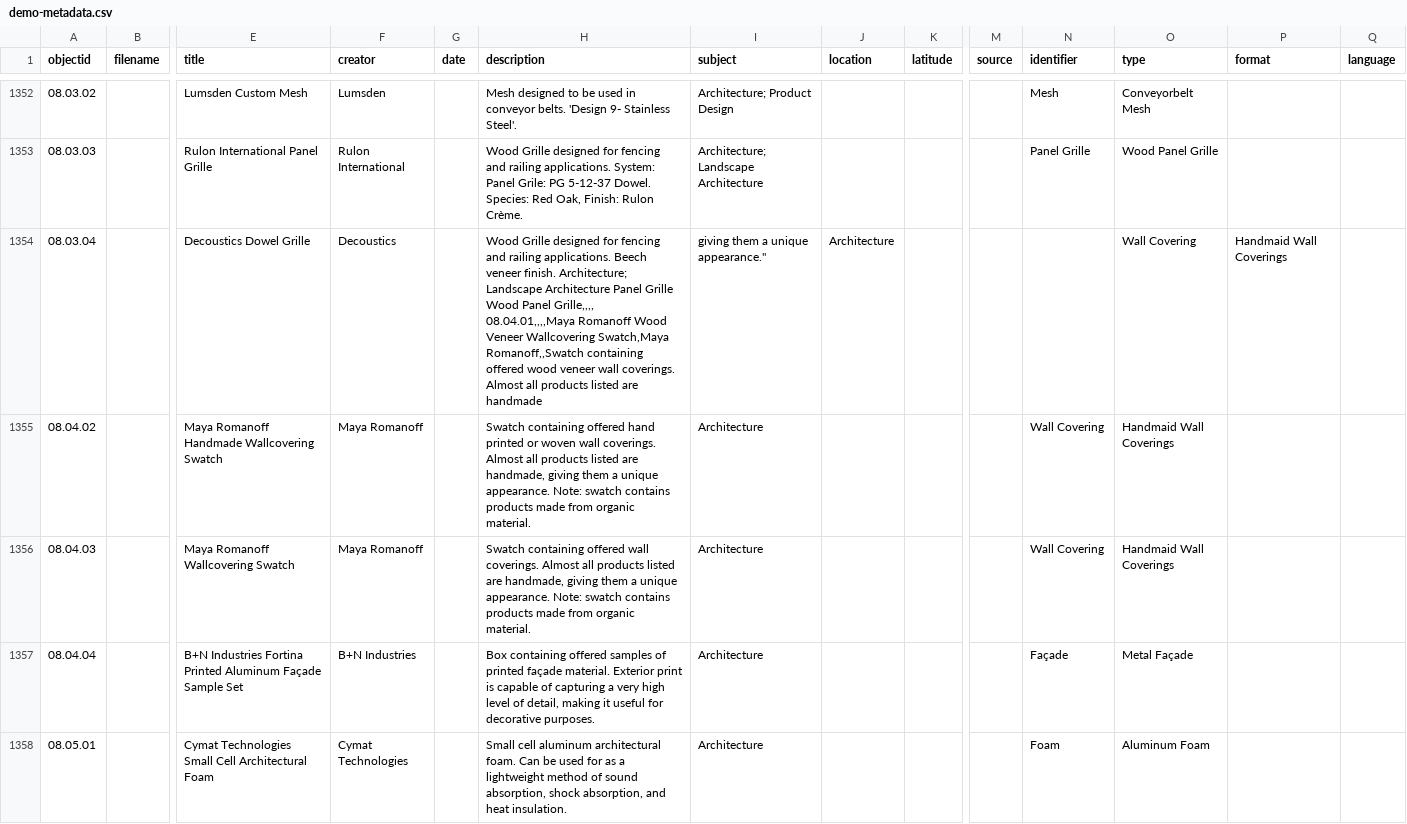
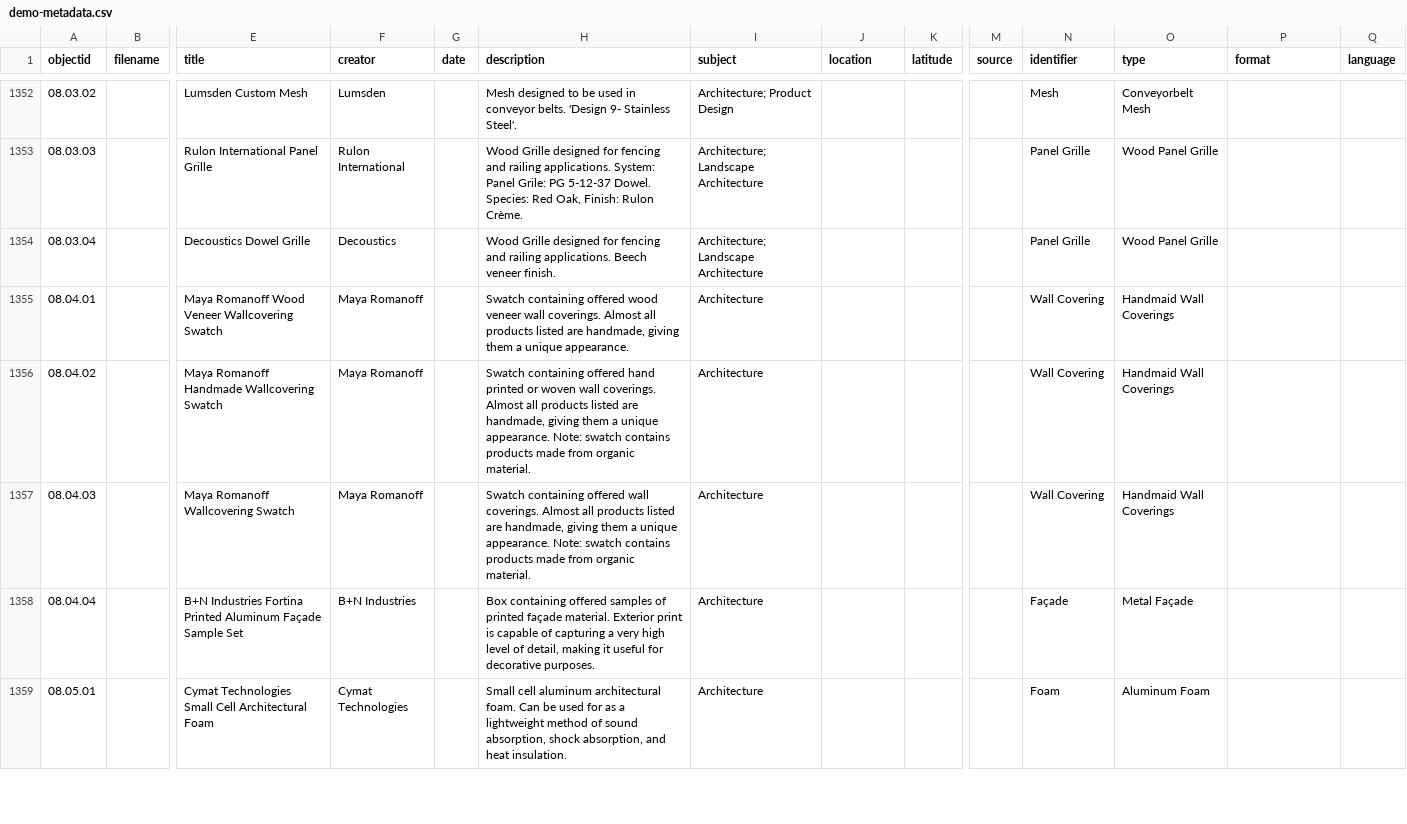
Before and after one commit to envd-ucb/materials-library, a CSV file: _data/demo-metadata.csv, drawn as a sheet; only a part is shown, gaps mark what is left out; rows hold the shown columns only; ↵ is a line break in a cell; the diff names each change by its address in the sheet, - before the commit and + after, or states it on an @@ line.

Commit message:
Update demo-metadata.csv
correction

```diff
--- a/_data/demo-metadata.csv
+++ b/_data/demo-metadata.csv
-H1354 (description): …veneer finish. Architecture; Landscape Architecture Panel Grille Wood Panel Grille,,,, ↵ 08.04.01,,,,Maya Romanoff Wood Veneer Wallcovering Swatch,Maya Romanoff,,Swatch containing offered wood veneer wall coverings. Almost all products listed are handmade
+H1354 (description): …veneer finish.
-I1354 (subject): giving them a unique appearance."
+I1354 (subject): Architecture; Landscape Architecture
-J1354 (location): Architecture
+J1354 (location): (empty)
-N1354 (identifier): (empty)
+N1354 (identifier): Panel Grille
-O1354 (type): Wall Covering
+O1354 (type): Wood Panel Grille
-P1354 (format): Handmaid Wall Coverings
+P1354 (format): (empty)
+row 1355: 08.04.01 |  | Maya Romanoff Wood Veneer Wallcovering Swatch | Maya Romanoff |  | Swatch containing offered wood veneer wall coverings. Almost all products listed are handmade, giving them a unique appearance. | Architecture |  |  |  | Wall Covering | Handmaid Wall Coverings
```
